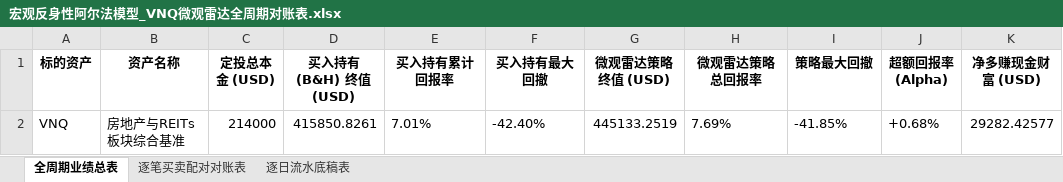
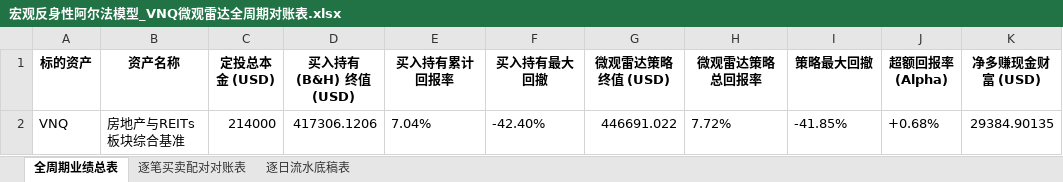
Before and after one commit to JiananZhao/html, an Excel workbook: 宏观反身性阿尔法模型_VNQ微观雷达全周期对账表.xlsx, sheet 全周期业绩总表, drawn as a sheet; only a part is shown; values as stored, in another font and other column widths than the file's, no borders; the diff names each change by its address in the sheet, - before the commit and + after, or states it on an @@ line.

```diff
--- a/宏观反身性阿尔法模型_VNQ微观雷达全周期对账表.xlsx (sheet 全周期业绩总表)
+++ b/宏观反身性阿尔法模型_VNQ微观雷达全周期对账表.xlsx (sheet 全周期业绩总表)
-D2 (买入持有 (B&H) 终值 (USD)): 415850.8261
+D2 (买入持有 (B&H) 终值 (USD)): 417306.1206
-E2 (买入持有累计回报率): 7.01%
+E2 (买入持有累计回报率): 7.04%
-G2 (微观雷达策略终值 (USD)): 445133.2519
+G2 (微观雷达策略终值 (USD)): 446691.022
-H2 (微观雷达策略总回报率): 7.69%
+H2 (微观雷达策略总回报率): 7.72%
-K2 (净多赚现金财富 (USD)): 29282.42577
+K2 (净多赚现金财富 (USD)): 29384.90135
```
Also changed, not shown: sheet 逐日流水底稿表, 宏观反身性阿尔法模型_IGV微观雷达全周期对账表.xlsx, 宏观反身性阿尔法模型_KRE微观雷达全周期对账表.xlsx, 43 other files.
